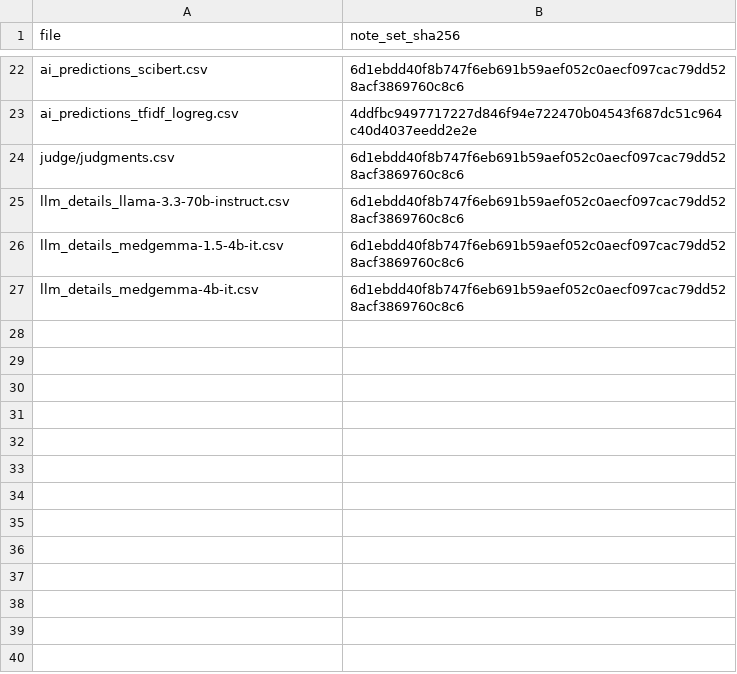
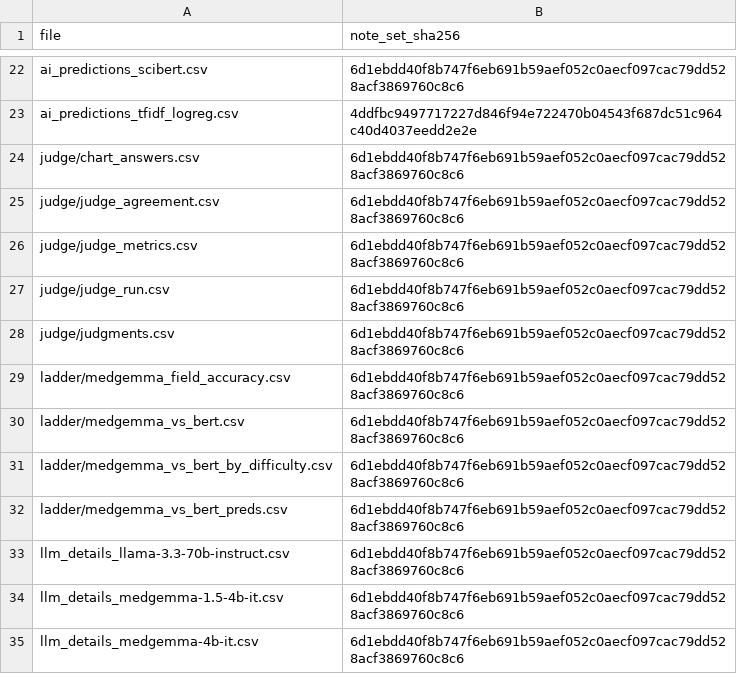
Before and after one commit to healthtransformationlab/health-transformation-lab-nlp, a CSV file: data/datasets/prediction_note_sets.csv, drawn as a sheet; only a part is shown, gaps mark what is left out.

```diff
--- a/data/datasets/prediction_note_sets.csv
+++ b/data/datasets/prediction_note_sets.csv
@@ -23,3 +23,11 @@ ai_predictions_scibert.csv,6d1ebdd40f8b747f6eb691b59aef052c0aecf097cac79dd528acf
 ai_predictions_tfidf_logreg.csv,4ddfbc9497717227d846f94e722470b04543f687dc51c964c40d4037eedd2e2e
+judge/chart_answers.csv,6d1ebdd40f8b747f6eb691b59aef052c0aecf097cac79dd528acf3869760c8c6
+judge/judge_agreement.csv,6d1ebdd40f8b747f6eb691b59aef052c0aecf097cac79dd528acf3869760c8c6
+judge/judge_metrics.csv,6d1ebdd40f8b747f6eb691b59aef052c0aecf097cac79dd528acf3869760c8c6
+judge/judge_run.csv,6d1ebdd40f8b747f6eb691b59aef052c0aecf097cac79dd528acf3869760c8c6
 judge/judgments.csv,6d1ebdd40f8b747f6eb691b59aef052c0aecf097cac79dd528acf3869760c8c6
+ladder/medgemma_field_accuracy.csv,6d1ebdd40f8b747f6eb691b59aef052c0aecf097cac79dd528acf3869760c8c6
+ladder/medgemma_vs_bert.csv,6d1ebdd40f8b747f6eb691b59aef052c0aecf097cac79dd528acf3869760c8c6
+ladder/medgemma_vs_bert_by_difficulty.csv,6d1ebdd40f8b747f6eb691b59aef052c0aecf097cac79dd528acf3869760c8c6
+ladder/medgemma_vs_bert_preds.csv,6d1ebdd40f8b747f6eb691b59aef052c0aecf097cac79dd528acf3869760c8c6
 llm_details_llama-3.3-70b-instruct.csv,6d1ebdd40f8b747f6eb691b59aef052c0aecf097cac79dd528acf3869760c8c6
```
Also changed, not shown: 10 other files.
